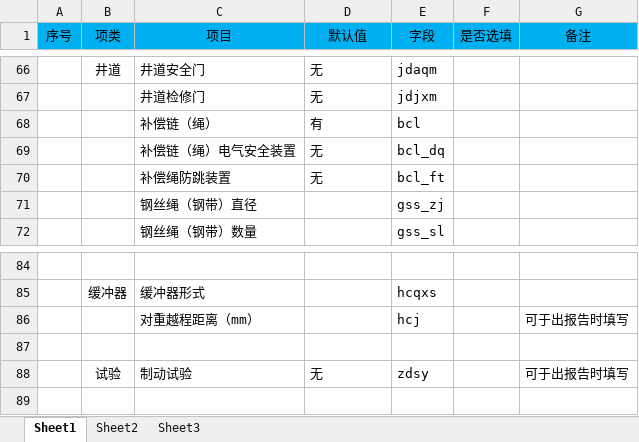
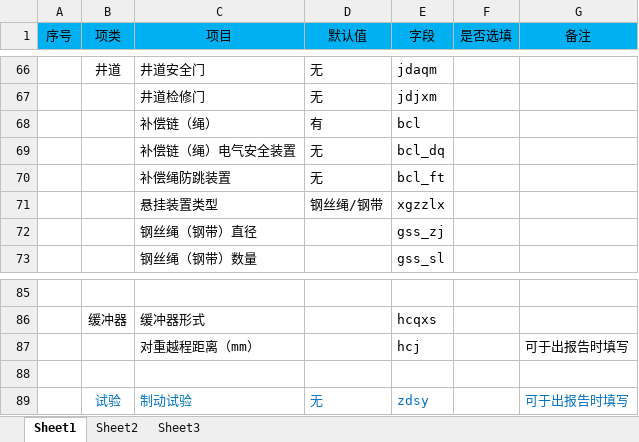
Before and after one commit to CarrotMeat/emms_html, an Excel workbook: text/曳引驱动电梯（有机房）.xlsx, sheet Sheet1, drawn as a sheet; only a part is shown, gaps mark what is left out; values as stored, in another font and other column widths than the file's, no borders; addresses are those after the commit; the diff names each change by its address in the sheet, - before the commit and + after, or states it on an @@ line.

```diff
--- a/text/曳引驱动电梯（有机房）.xlsx (sheet Sheet1)
+++ b/text/曳引驱动电梯（有机房）.xlsx (sheet Sheet1)
+row 71:  |  | 悬挂装置类型 | 钢丝绳/钢带 | xgzzlx
-B89:E89 text colour: black
+B89:E89 text colour: #0070C0
-G89 text colour: black
+G89 text colour: #0070C0
```
Also changed, not shown: 1 other file.
